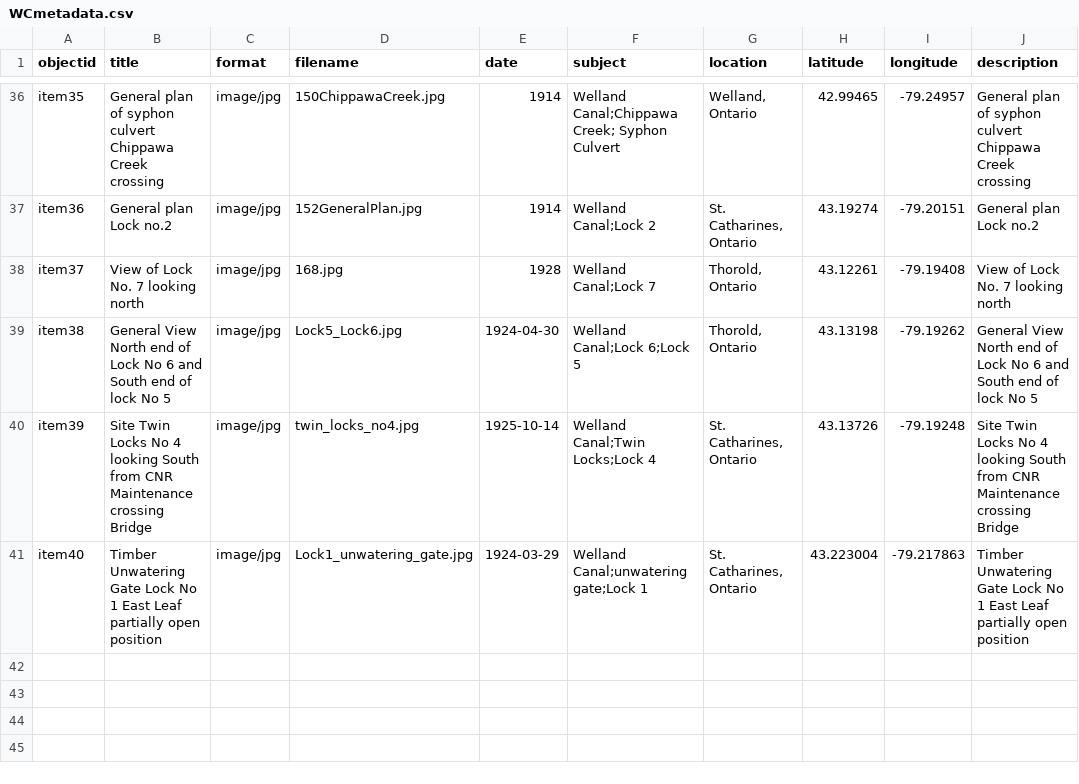
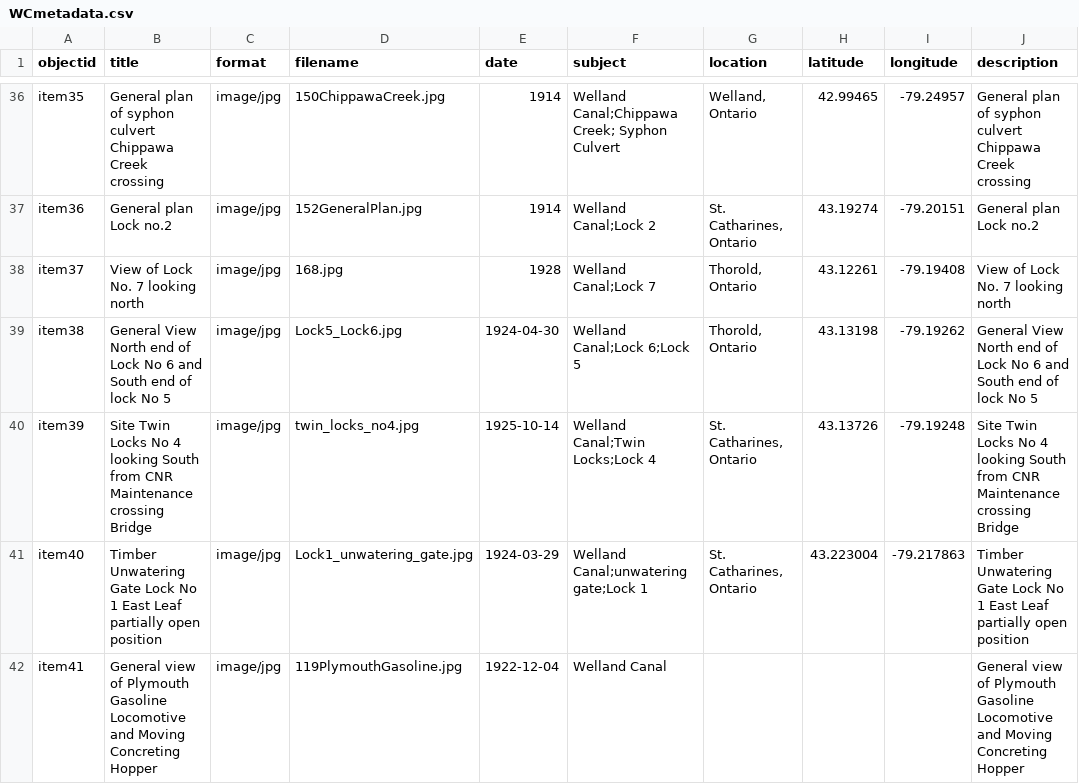
Before and after one commit to chantalcameron/Building-the-Welland-Ship-Canal, a CSV file: _data/WCmetadata.csv, drawn as a sheet; only a part is shown, gaps mark what is left out; the diff names each change by its address in the sheet, - before the commit and + after, or states it on an @@ line.

Commit message:
Update WCmetadata.csv

```diff
--- a/_data/WCmetadata.csv
+++ b/_data/WCmetadata.csv
+row 42: item41 | General view of Plymouth Gasoline Locomotive and Moving Concreting Hopper | image/jpg | 119PlymouthGasoline.jpg | 1922-12-04 | Welland Canal |  |  |  | General view of Plymouth Gasoline Locomotive and Moving Concreting Hopper
```
